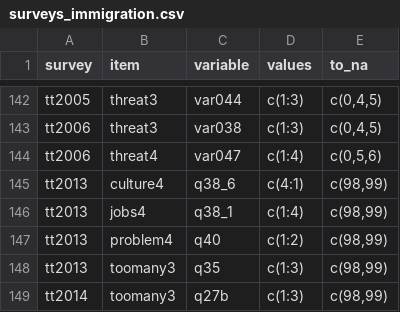
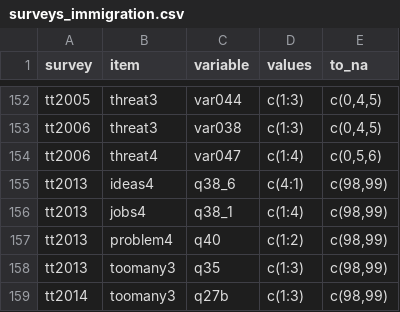
Before and after one commit to fsolt/dcpo_immigration, a CSV file: data-raw/surveys_immigration.csv, drawn as a sheet; only a part is shown, gaps mark what is left out; the diff covers the shown part only.

Commit message:
add issp2003; correct culture4 to be ideas4

```diff
--- a/data-raw/surveys_immigration.csv
+++ b/data-raw/surveys_immigration.csv
@@ -144,3 +154,3 @@ tt2006,threat3,var038,c(1:3),"c(0,4,5)"
 tt2006,threat4,var047,c(1:4),"c(0,5,6)"
-tt2013,culture4,q38_6,c(4:1),"c(98,99)"
+tt2013,ideas4,q38_6,c(4:1),"c(98,99)"
 tt2013,jobs4,q38_1,c(1:4),"c(98,99)"
```
Also changed, not shown: 10 added rows, 2 moved rows and 11 edited cells elsewhere in this file, 1 other file.
